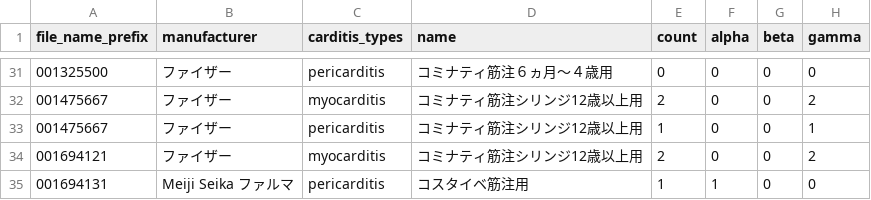
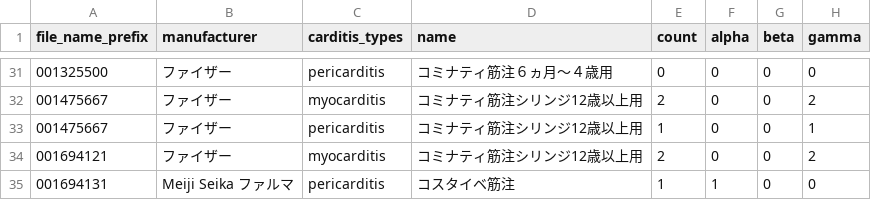
Before and after one commit to vaccinesosjapan/dashboard-datasets, a CSV file: carditis/expected-issues.csv, drawn as a sheet; only a part is shown, gaps mark what is left out.

```diff
--- a/carditis/expected-issues.csv
+++ b/carditis/expected-issues.csv
@@ -34,2 +34,2 @@ file_name_prefix,manufacturer,carditis_types,name,count,alpha,beta,gamma
 001694121,ファイザー,myocarditis,コミナティ筋注シリンジ12歳以上用,2,0,0,2
-001694131,Meiji Seika ファルマ,pericarditis,コスタイベ筋注用,1,1,0,0
+001694131,Meiji Seika ファルマ,pericarditis,コスタイベ筋注,1,1,0,0
```
Also changed, not shown: carditis/carditis-table.csv, carditis/intermediate-files/001694131-pericarditis.csv, 8 other files.
